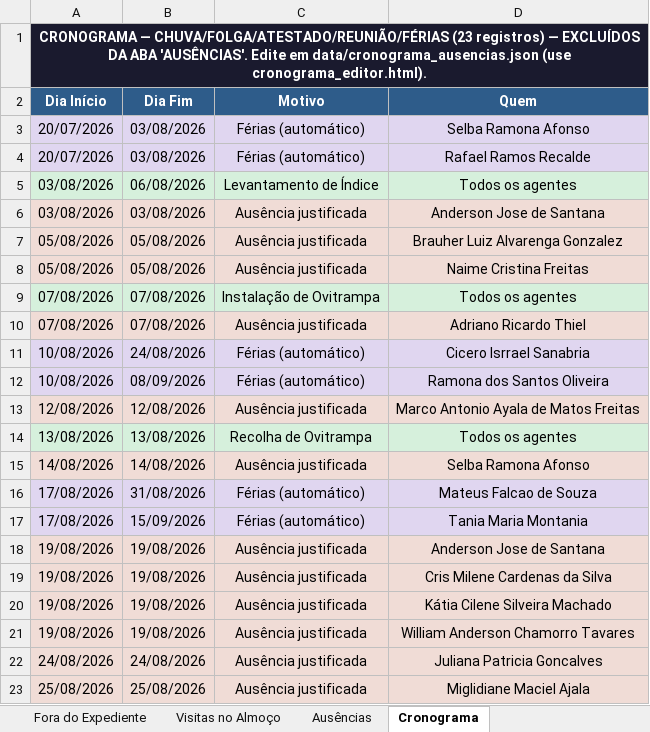
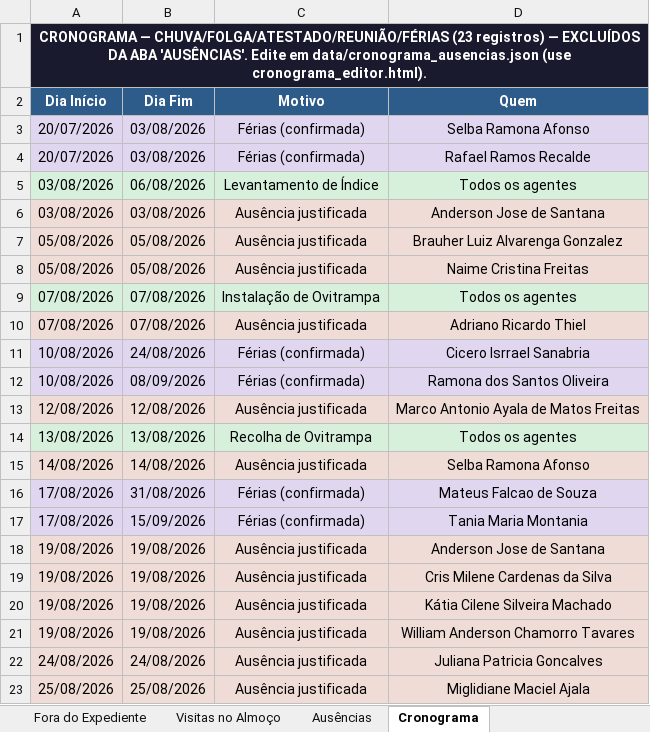
Before and after one commit to LucsDevPro/Sentinela, an Excel workbook: data/historico/semanas_318-321.xlsx, sheet Cronograma, drawn as a sheet; only a part is shown; values as stored, in another font and other column widths than the file's, no borders; the diff names each change by its address in the sheet, - before the commit and + after, or states it on an @@ line.

```diff
--- a/data/historico/semanas_318-321.xlsx (sheet Cronograma)
+++ b/data/historico/semanas_318-321.xlsx (sheet Cronograma)
-C3:C4 (Motivo): Férias (automático)
+C3:C4 (Motivo): Férias (confirmada)
-C11:C12 (Motivo): Férias (automático)
+C11:C12 (Motivo): Férias (confirmada)
-C16:C17 (Motivo): Férias (automático)
+C16:C17 (Motivo): Férias (confirmada)
```
Also changed, not shown: data/Analise_Consolidada.xlsx, data/historico/semana_327.xlsx, 21 other files.
